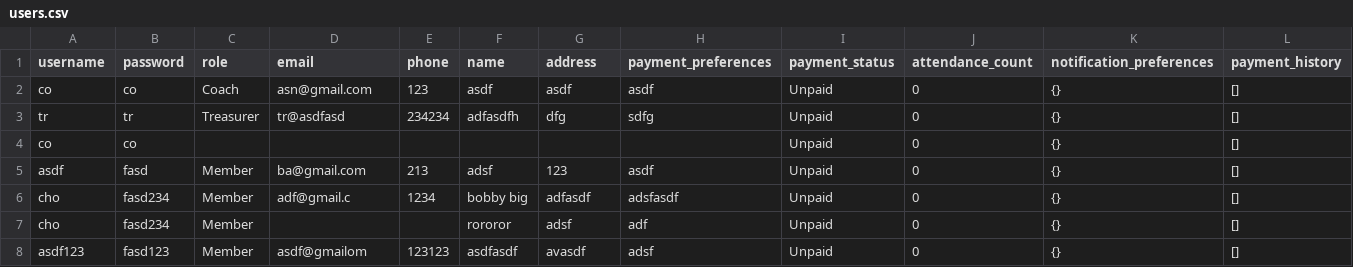
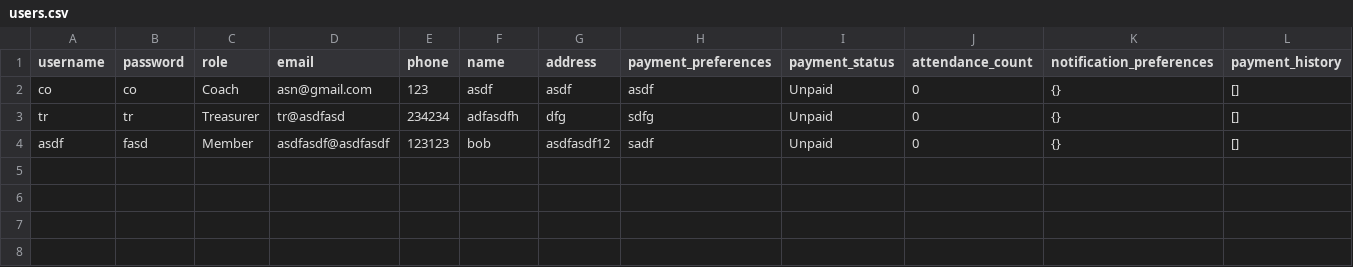
Before and after one commit to sankeer28/Club_Manager, a CSV file: users.csv, drawn as a sheet.

```diff
--- a/users.csv
+++ b/users.csv
@@ -3,6 +3,2 @@ co,co,Coach,asn@gmail.com,123,asdf,asdf,asdf,Unpaid,0,{},[]
 tr,tr,Treasurer,tr@asdfasd,234234,adfasdfh,dfg,sdfg,Unpaid,0,{},[]
-co,co,,,,,,,Unpaid,0,{},[]
-asdf,fasd,Member,ba@gmail.com,213,adsf,123,asdf,Unpaid,0,{},[]
-cho,fasd234,Member,adf@gmail.c,1234,bobby big,adfasdf,adsfasdf,Unpaid,0,{},[]
-cho,fasd234,Member,,,rororor,adsf,adf,Unpaid,0,{},[]
-asdf123,fasd123,Member,asdf@gmailom,123123,asdfasdf,avasdf,adsf,Unpaid,0,{},[]
+asdf,fasd,Member,asdfasdf@asdfasdf,123123,bob,asdfasdf12,sadf,Unpaid,0,{},[]
```
Also changed, not shown: 20 other files.
